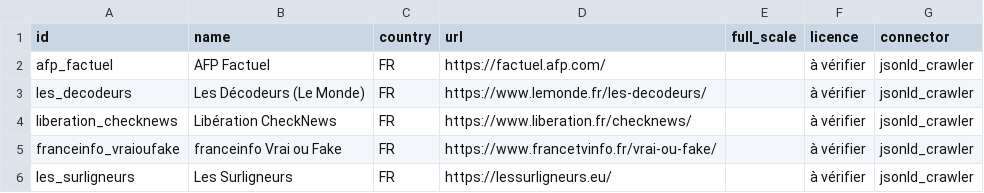
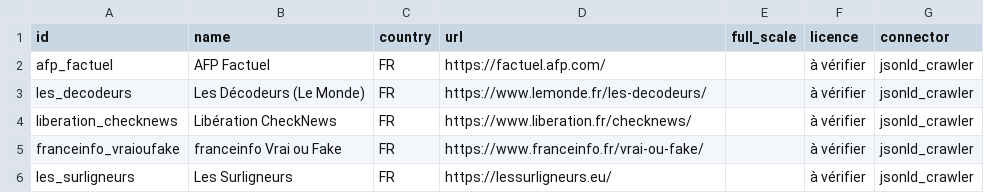
Before and after one commit to wvernay42-star/projet-observatoire, a CSV file: data/seeds/sources.csv, drawn as a sheet.

```diff
--- a/data/seeds/sources.csv
+++ b/data/seeds/sources.csv
@@ -4,3 +4,3 @@ les_decodeurs,Les Décodeurs (Le Monde),FR,https://www.lemonde.fr/les-decodeurs/
 liberation_checknews,Libération CheckNews,FR,https://www.liberation.fr/checknews/,,à vérifier,jsonld_crawler
-franceinfo_vraioufake,franceinfo Vrai ou Fake,FR,https://www.francetvinfo.fr/vrai-ou-fake/,,à vérifier,jsonld_crawler
+franceinfo_vraioufake,franceinfo Vrai ou Fake,FR,https://www.franceinfo.fr/vrai-ou-fake/,,à vérifier,jsonld_crawler
 les_surligneurs,Les Surligneurs,FR,https://lessurligneurs.eu/,,à vérifier,jsonld_crawler
```
Also changed, not shown: 2 other files.
